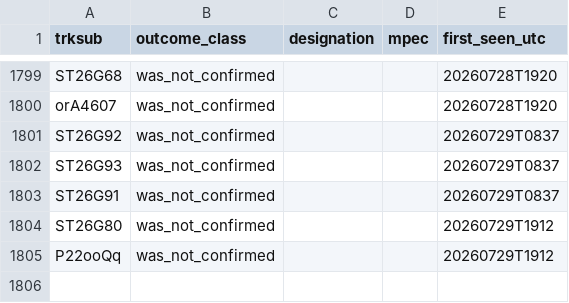
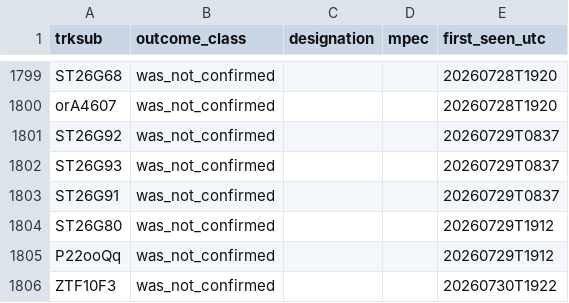
Before and after one commit to LeahS-blip/Planetary-Defense-Spacesift, a CSV file: data/capture/outcomes.csv, drawn as a sheet; only a part is shown, gaps mark what is left out; the diff names each change by its address in the sheet, - before the commit and + after, or states it on an @@ line.

Commit message:
auto: capture 2026-07-30T19:23 — refresh dashboard

```diff
--- a/data/capture/outcomes.csv
+++ b/data/capture/outcomes.csv
+row 1806: ZTF10F3 | was_not_confirmed |  |  | 20260730T1922
```
Also changed, not shown: outputs/daily_vetting.csv, 3 other files.
